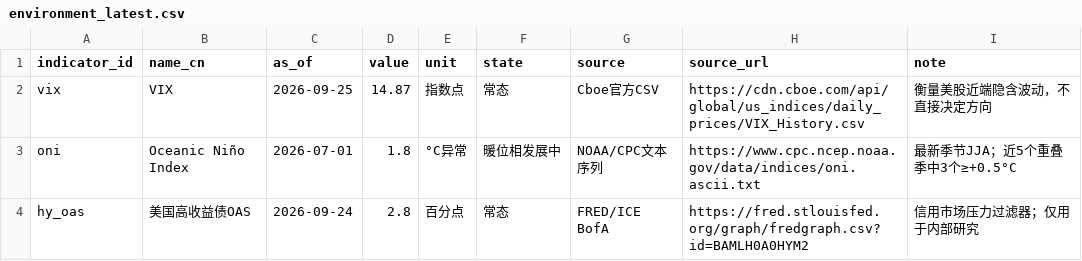
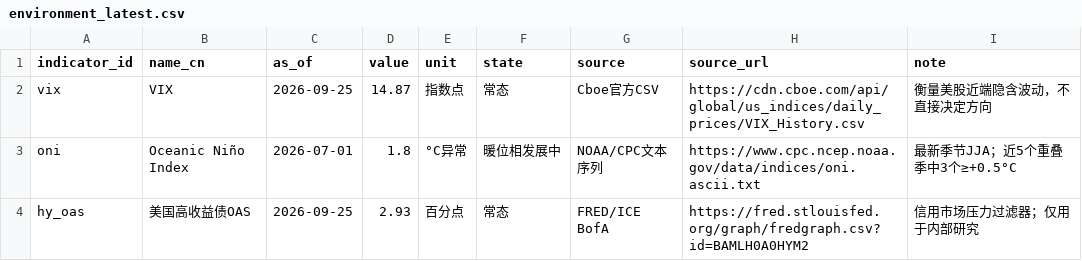
Before and after one commit to JunyiWu97/cross-asset-structure-monitor, a CSV file: data/environment_latest.csv, drawn as a sheet.

```diff
--- a/data/environment_latest.csv
+++ b/data/environment_latest.csv
@@ -3,2 +3,2 @@ vix,VIX,2026-09-25,14.87,指数点,常态,Cboe官方CSV,https://cdn.cboe.com/api
 oni,Oceanic Niño Index,2026-07-01,1.8,°C异常,暖位相发展中,NOAA/CPC文本序列,https://www.cpc.ncep.noaa.gov/data/indices/oni.ascii.txt,最新季节JJA；近5个重叠季中3个≥+0.5°C
-hy_oas,美国高收益债OAS,2026-09-24,2.8,百分点,常态,FRED/ICE BofA,https://fred.stlouisfed.org/graph/fredgraph.csv?id=BAMLH0A0HYM2,信用市场压力过滤器；仅用于内部研究
+hy_oas,美国高收益债OAS,2026-09-25,2.93,百分点,常态,FRED/ICE BofA,https://fred.stlouisfed.org/graph/fredgraph.csv?id=BAMLH0A0HYM2,信用市场压力过滤器；仅用于内部研究
```
Also changed, not shown: data/environment/hy_oas.csv.
